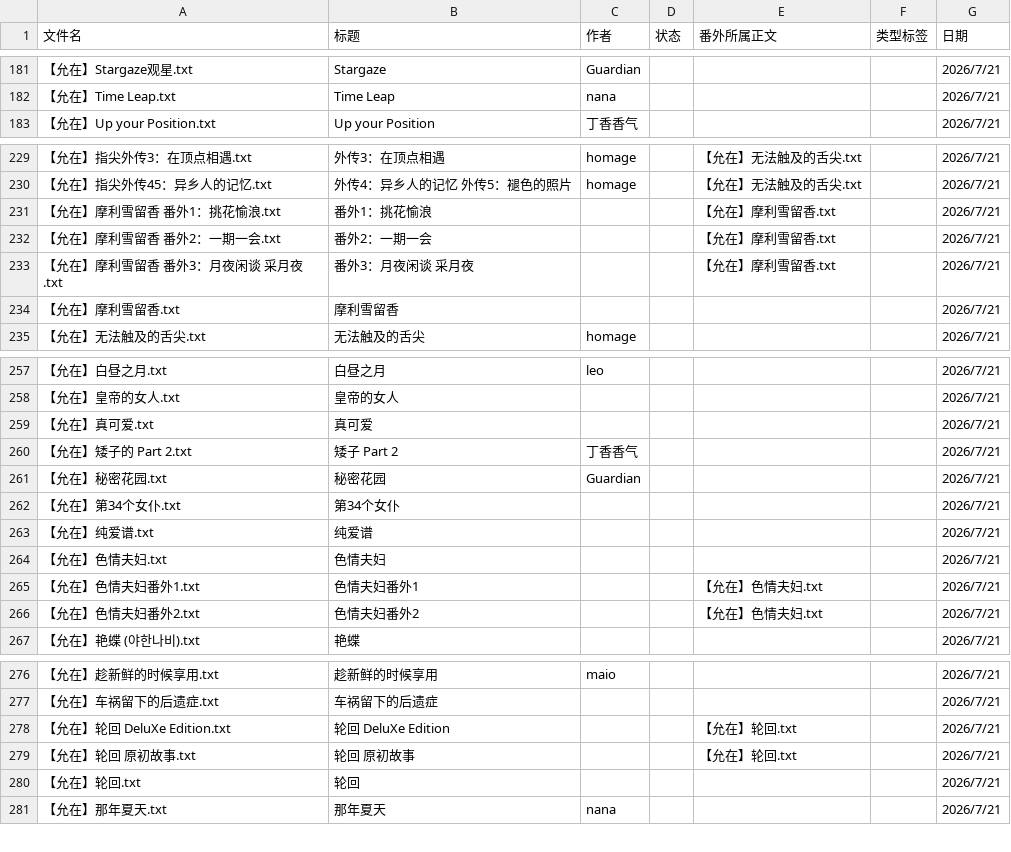
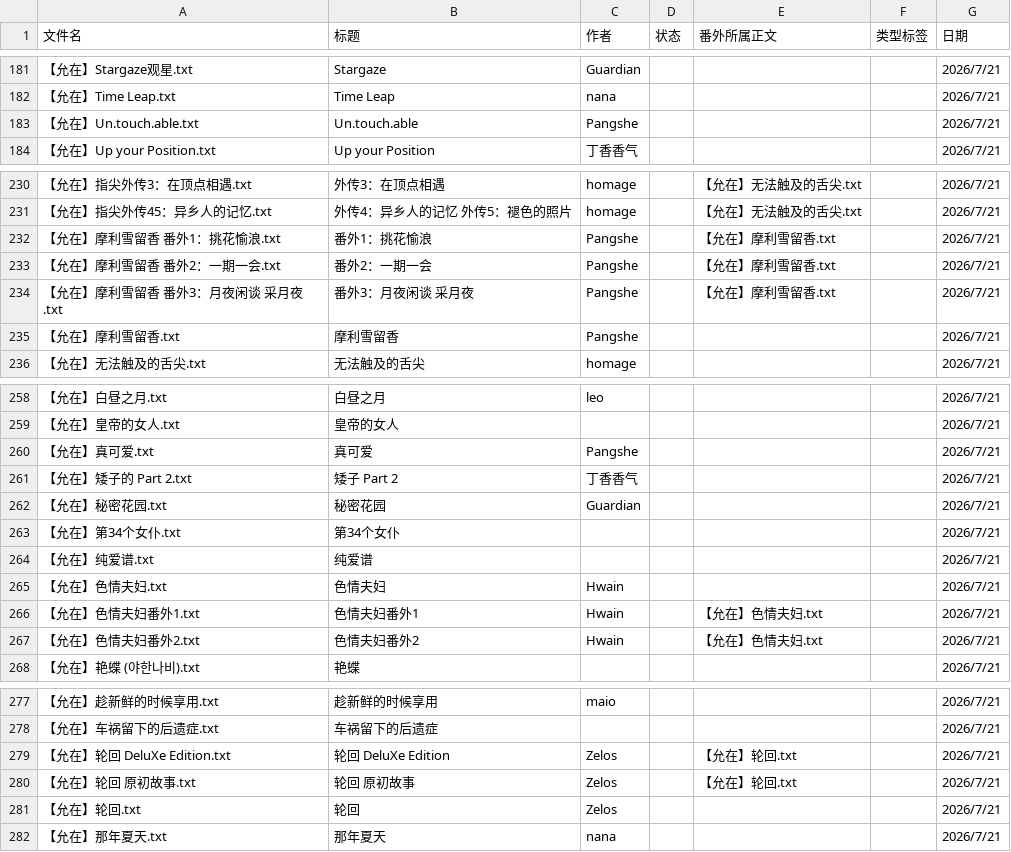
Before and after one commit to bunbearlibrary/reading-list, a CSV file: books.csv, drawn as a sheet; only a part is shown, gaps mark what is left out; the diff covers the shown part only.

Commit message:
Update books.csv

```diff
--- a/books.csv
+++ b/books.csv
@@ -182,2 +182,3 @@
 【允在】Time Leap.txt,Time Leap,nana,,,,2026/7/21
+【允在】Un.touch.able.txt,Un.touch.able,Pangshe,,,,2026/7/21
 【允在】Up your Position.txt,Up your Position,丁香香气,,,,2026/7/21
@@ -230,6 +231,6 @@
 【允在】指尖外传45：异乡人的记忆.txt,外传4：异乡人的记忆  外传5：褪色的照片,homage,,【允在】无法触及的舌尖.txt,,2026/7/21
-【允在】摩利雪留香 番外1：挑花愉浪.txt,番外1：挑花愉浪,,,【允在】摩利雪留香.txt,,2026/7/21
-【允在】摩利雪留香 番外2：一期一会.txt,番外2：一期一会,,,【允在】摩利雪留香.txt,,2026/7/21
-【允在】摩利雪留香 番外3：月夜闲谈 采月夜.txt,番外3：月夜闲谈 采月夜,,,【允在】摩利雪留香.txt,,2026/7/21
-【允在】摩利雪留香.txt,摩利雪留香,,,,,2026/7/21
+【允在】摩利雪留香 番外1：挑花愉浪.txt,番外1：挑花愉浪,Pangshe,,【允在】摩利雪留香.txt,,2026/7/21
+【允在】摩利雪留香 番外2：一期一会.txt,番外2：一期一会,Pangshe,,【允在】摩利雪留香.txt,,2026/7/21
+【允在】摩利雪留香 番外3：月夜闲谈 采月夜.txt,番外3：月夜闲谈 采月夜,Pangshe,,【允在】摩利雪留香.txt,,2026/7/21
+【允在】摩利雪留香.txt,摩利雪留香,Pangshe,,,,2026/7/21
 【允在】无法触及的舌尖.txt,无法触及的舌尖,homage,,,,2026/7/21
@@ -258,3 +259,3 @@
 【允在】皇帝的女人.txt,皇帝的女人,,,,,2026/7/21
-【允在】真可爱.txt,真可爱,,,,,2026/7/21
+【允在】真可爱.txt,真可爱,Pangshe,,,,2026/7/21
 【允在】矮子的 Part 2.txt,矮子 Part 2,丁香香气,,,,2026/7/21
@@ -263,5 +264,5 @@
 【允在】纯爱谱.txt,纯爱谱,,,,,2026/7/21
-【允在】色情夫妇.txt,色情夫妇,,,,,2026/7/21
-【允在】色情夫妇番外1.txt,色情夫妇番外1,,,【允在】色情夫妇.txt,,2026/7/21
-【允在】色情夫妇番外2.txt,色情夫妇番外2,,,【允在】色情夫妇.txt,,2026/7/21
+【允在】色情夫妇.txt,色情夫妇,Hwain,,,,2026/7/21
+【允在】色情夫妇番外1.txt,色情夫妇番外1,Hwain,,【允在】色情夫妇.txt,,2026/7/21
+【允在】色情夫妇番外2.txt,色情夫妇番外2,Hwain,,【允在】色情夫妇.txt,,2026/7/21
 【允在】艳蝶 (야한나비).txt,艳蝶,,,,,2026/7/21
@@ -277,5 +278,5 @@
 【允在】车祸留下的后遗症.txt,车祸留下的后遗症,,,,,2026/7/21
-【允在】轮回  DeluXe Edition.txt,轮回  DeluXe Edition,,,【允在】轮回.txt,,2026/7/21
-【允在】轮回 原初故事.txt,轮回 原初故事,,,【允在】轮回.txt,,2026/7/21
-【允在】轮回.txt,轮回,,,,,2026/7/21
+【允在】轮回  DeluXe Edition.txt,轮回  DeluXe Edition,Zelos,,【允在】轮回.txt,,2026/7/21
+【允在】轮回 原初故事.txt,轮回 原初故事,Zelos,,【允在】轮回.txt,,2026/7/21
+【允在】轮回.txt,轮回,Zelos,,,,2026/7/21
 【允在】那年夏天.txt,那年夏天,nana,,,,2026/7/21
```
Also changed, not shown: 9 edited cells elsewhere in this file.
